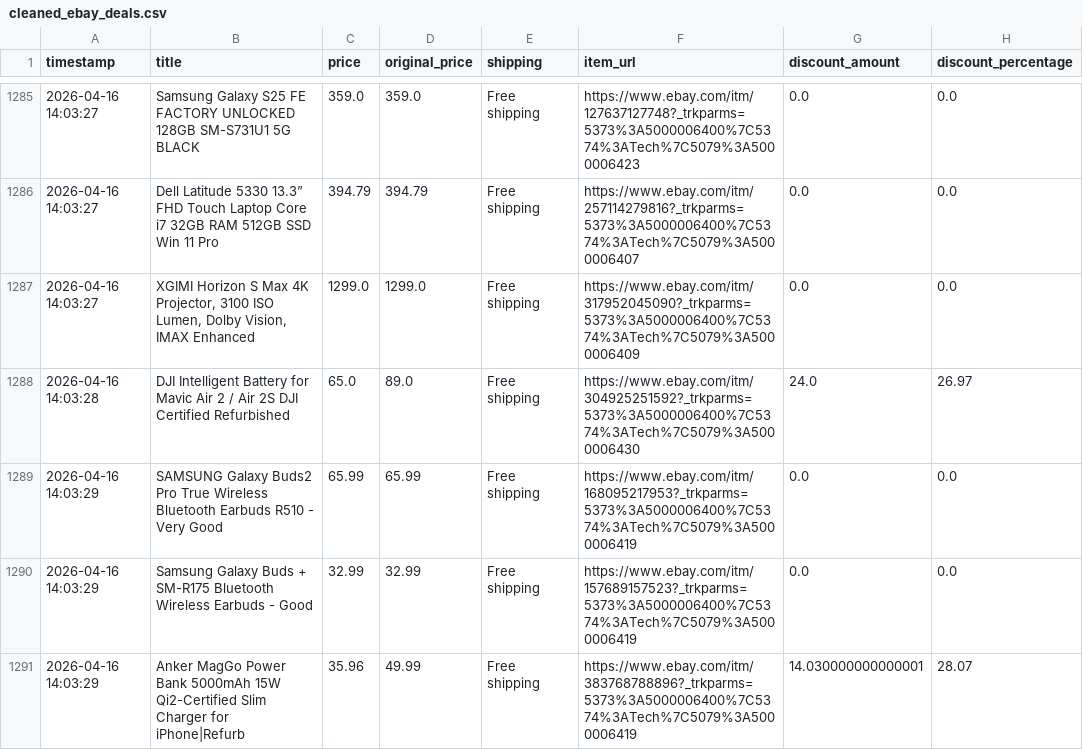
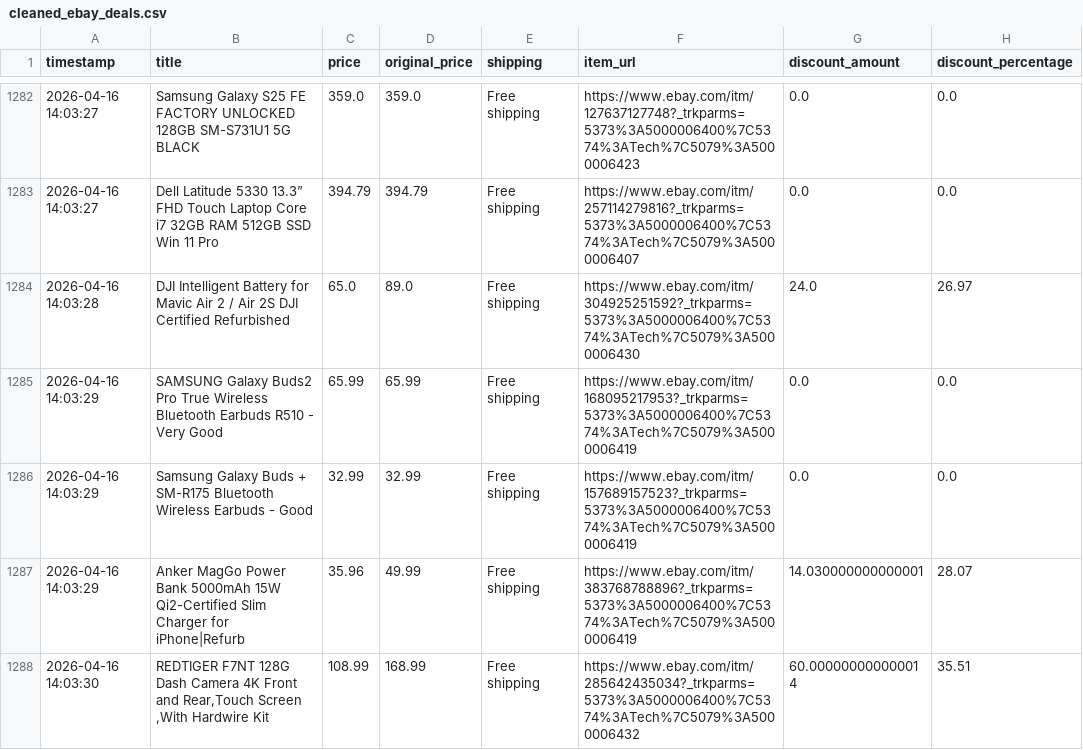
Before and after one commit to rawanb8/ebay_scraper, a CSV file: cleaned_ebay_deals.csv, drawn as a sheet; only a part is shown, gaps mark what is left out; the shorter side is filled out with more unchanged rows; the diff covers the shown part only.

```diff
--- a/cleaned_ebay_deals.csv
+++ b/cleaned_ebay_deals.csv
@@ -1286,3 +1283,2 @@ timestamp,title,price,original_price,shipping,item_url,discount_amount,discount_
 2026-04-16 14:03:27,Dell Latitude 5330 13.3” FHD Touch Laptop Core i7 32GB RAM 512GB SSD Win 11 Pro,394.79,394.79,Free shipping,https://www.ebay.com/itm/257114279816?_trkparms=5373%3A5000006400%7C5374%3ATech%7C5079%3A5000006407,0.0,0.0
-2026-04-16 14:03:27,"XGIMI Horizon S Max 4K Projector, 3100 ISO Lumen, Dolby Vision, IMAX Enhanced",1299.0,1299.0,Free shipping,https://www.ebay.com/itm/317952045090?_trkparms=5373%3A5000006400%7C5374%3ATech%7C5079%3A5000006409,0.0,0.0
 2026-04-16 14:03:28,DJI Intelligent Battery for Mavic Air 2 / Air 2S  DJI Certified Refurbished,65.0,89.0,Free shipping,https://www.ebay.com/itm/304925251592?_trkparms=5373%3A5000006400%7C5374%3ATech%7C5079%3A5000006430,24.0,26.97
```
Also changed, not shown: 1 added row and 10 removed rows elsewhere in this file, 1 other file.
